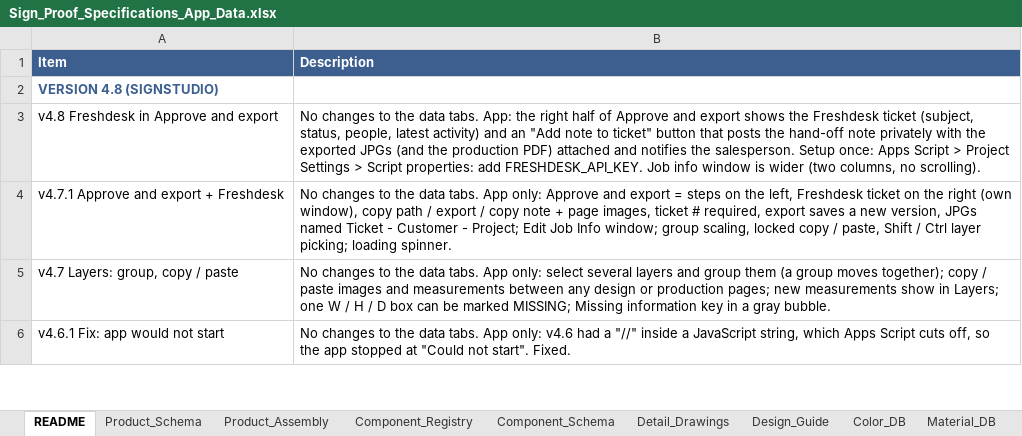
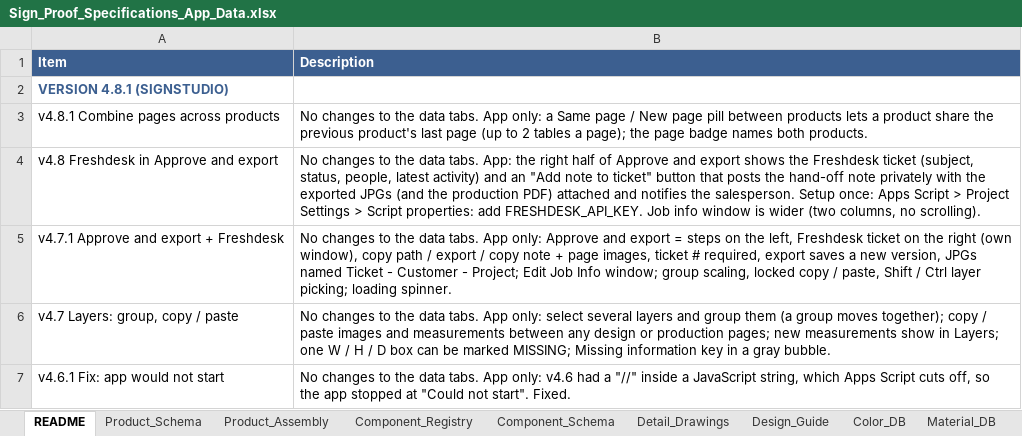
Before and after one commit to The-Sign-Store/Proof-Generation-Tool, an Excel workbook: 1_Google_Sheet/Sign_Proof_Specifications_App_Data.xlsx, sheet README, drawn as a sheet; only a part is shown; values as stored, in another font and other column widths than the file's, no borders; the diff names each change by its address in the sheet, - before the commit and + after, or states it on an @@ line.

```diff
--- a/1_Google_Sheet/Sign_Proof_Specifications_App_Data.xlsx (sheet README)
+++ b/1_Google_Sheet/Sign_Proof_Specifications_App_Data.xlsx (sheet README)
-A2 (Item): VERSION 4.8 (SIGNSTUDIO)
+A2 (Item): VERSION 4.8.1 (SIGNSTUDIO)
+row 3: v4.8.1 Combine pages across products | No changes to the data tabs. App only: a Same page / New page pill between products lets a product share the previous product's last page (up to 2 tables a page); the page badge names both products.
```
Also changed, not shown: 5 other files.
